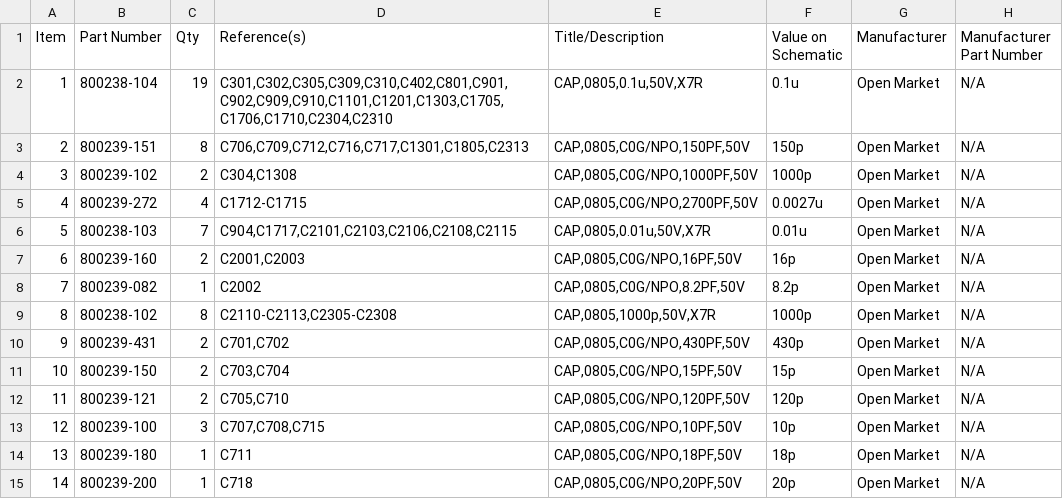
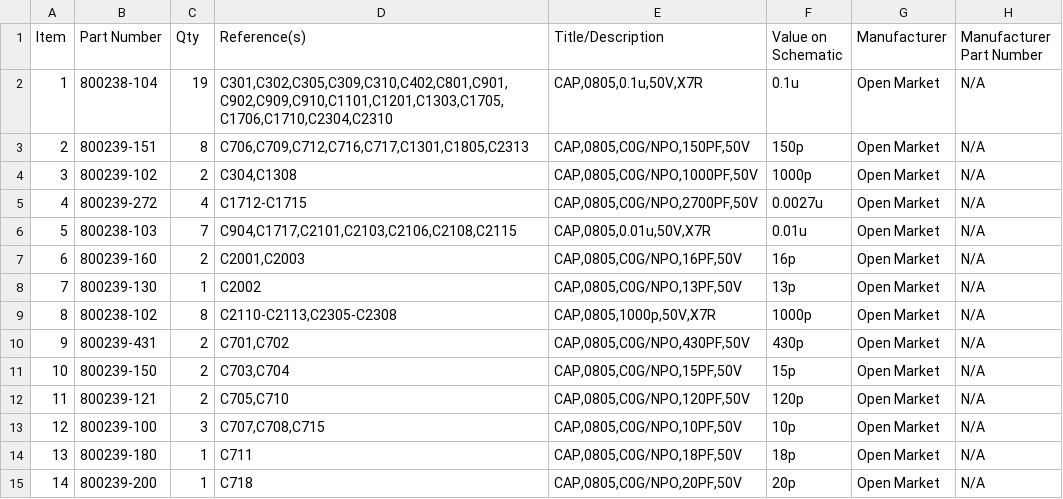
Before and after one commit to hwstar/Lefty-MOBO, a CSV file: trx_mobo_concept_2_smt_bottom.csv, drawn as a sheet; only a part is shown.

```diff
--- a/trx_mobo_concept_2_smt_bottom.csv
+++ b/trx_mobo_concept_2_smt_bottom.csv
@@ -7,3 +7,3 @@ Item,Part Number,Qty,Reference(s),Title/Description,Value on Schematic,Manufactu
 6,800239-160,2,"C2001,C2003","CAP,0805,C0G/NPO,16PF,50V",16p,Open Market,N/A
-7,800239-082,1,C2002,"CAP,0805,C0G/NPO,8.2PF,50V",8.2p,Open Market,N/A
+7,800239-130,1,C2002,"CAP,0805,C0G/NPO,13PF,50V",13p,Open Market,N/A
 8,800238-102,8,"C2110-C2113,C2305-C2308","CAP,0805,1000p,50V,X7R",1000p,Open Market,N/A
```
Also changed, not shown: trx_mobo_concept_2.csv, trx_mobo_concept_2_smt_top.csv, 1 other file.
